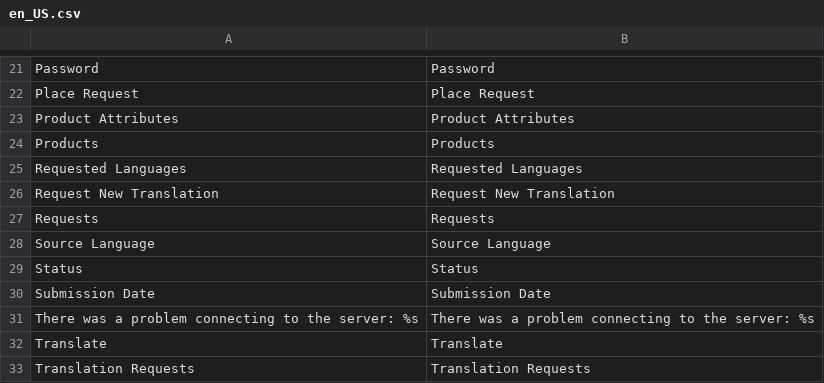
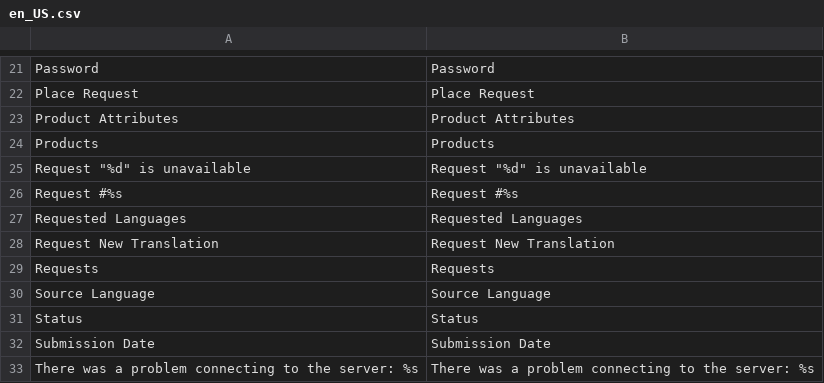
Before and after one commit to 5msolutions/Capita-TI-Magento1, a CSV file: locale/en_US.csv, drawn as a sheet; only a part is shown, gaps mark what is left out; the shorter side is filled out with more unchanged rows.

Commit message:
Request info can be viewed from grid

```diff
--- a/locale/en_US.csv
+++ b/locale/en_US.csv
@@ -24,2 +24,4 @@
 "Products","Products"
+"Request ""%d"" is unavailable","Request ""%d"" is unavailable"
+"Request #%s","Request #%s"
 "Requested Languages","Requested Languages"
```
Also changed, not shown: 8 other files.
